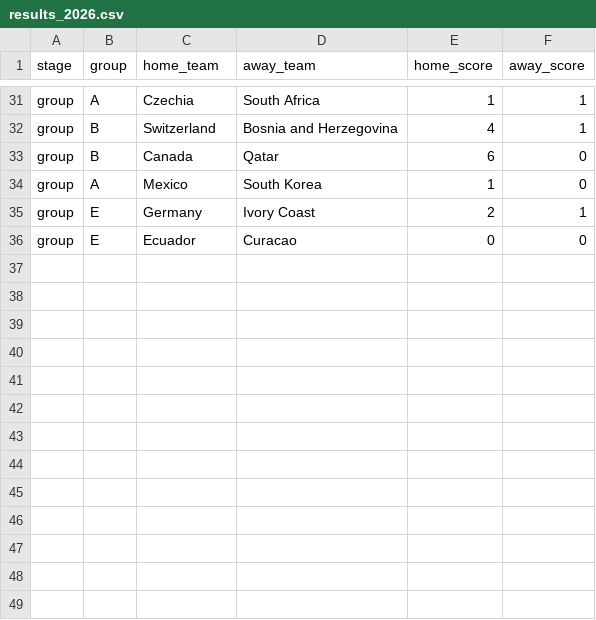
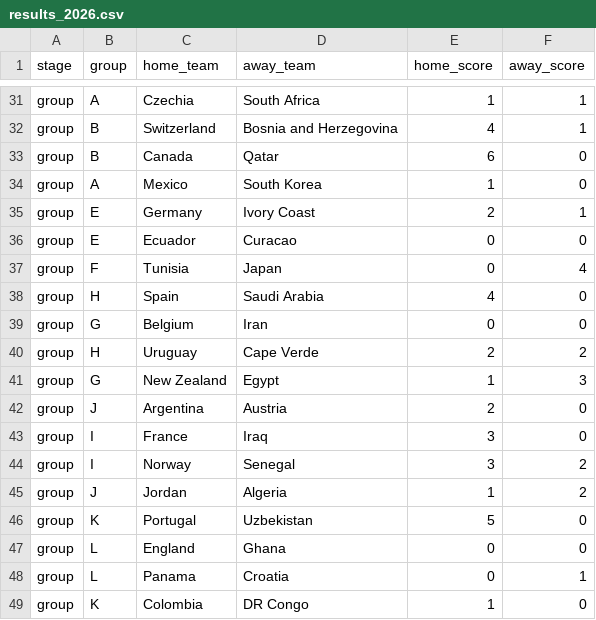
Before and after one commit to JagjotB/world-cup-2026, a CSV file: data/manual/results_2026.csv, drawn as a sheet; only a part is shown, gaps mark what is left out; the diff names each change by its address in the sheet, - before the commit and + after, or states it on an @@ line.

Commit message:
Auto-record 13 new match results

```diff
--- a/data/manual/results_2026.csv
+++ b/data/manual/results_2026.csv
+row 37: group | F | Tunisia | Japan | 0 | 4
+row 38: group | H | Spain | Saudi Arabia | 4 | 0
+row 39: group | G | Belgium | Iran | 0 | 0
+row 40: group | H | Uruguay | Cape Verde | 2 | 2
+row 41: group | G | New Zealand | Egypt | 1 | 3
+row 42: group | J | Argentina | Austria | 2 | 0
+row 43: group | I | France | Iraq | 3 | 0
+row 44: group | I | Norway | Senegal | 3 | 2
+row 45: group | J | Jordan | Algeria | 1 | 2
+row 46: group | K | Portugal | Uzbekistan | 5 | 0
+row 47: group | L | England | Ghana | 0 | 0
+row 48: group | L | Panama | Croatia | 0 | 1
+row 49: group | K | Colombia | DR Congo | 1 | 0
```
